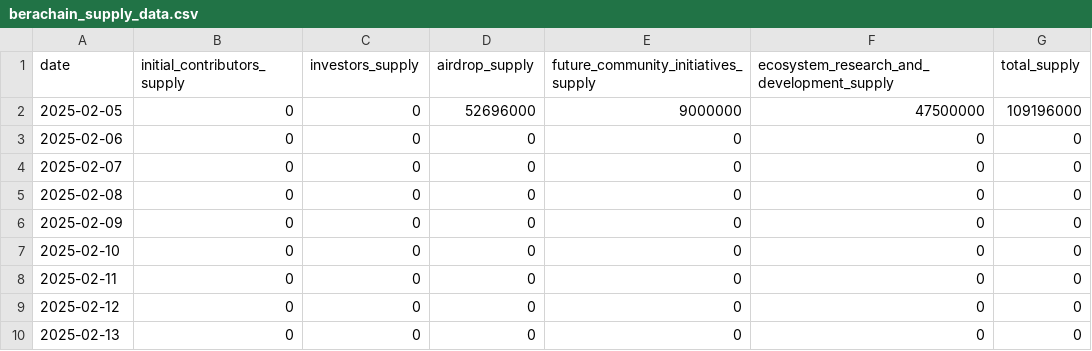
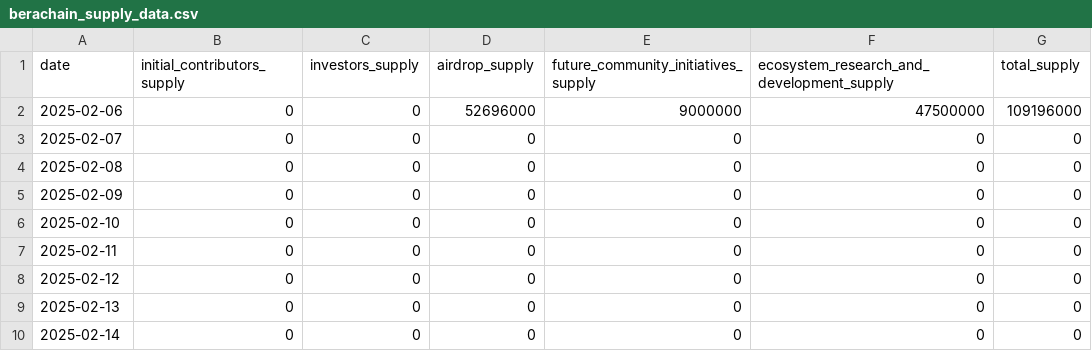
Before and after one commit to Artemis-xyz/dbt, a CSV file: seeds/supply/berachain/berachain_supply_data.csv, drawn as a sheet; only a part is shown; the shorter side is filled out with more unchanged rows.

Commit message:
berachain fees emissions and burns

```diff
--- a/seeds/supply/berachain/berachain_supply_data.csv
+++ b/seeds/supply/berachain/berachain_supply_data.csv
@@ -1,4 +1,3 @@
 date,initial_contributors_supply,investors_supply,airdrop_supply,future_community_initiatives_supply,ecosystem_research_and_development_supply,total_supply
-2025-02-05,0,0,52696000,9000000,47500000,109196000
-2025-02-06,0,0,0,0,0,0
+2025-02-06,0,0,52696000,9000000,47500000,109196000
 2025-02-07,0,0,0,0,0,0
```
Also changed, not shown: 2 other files.
